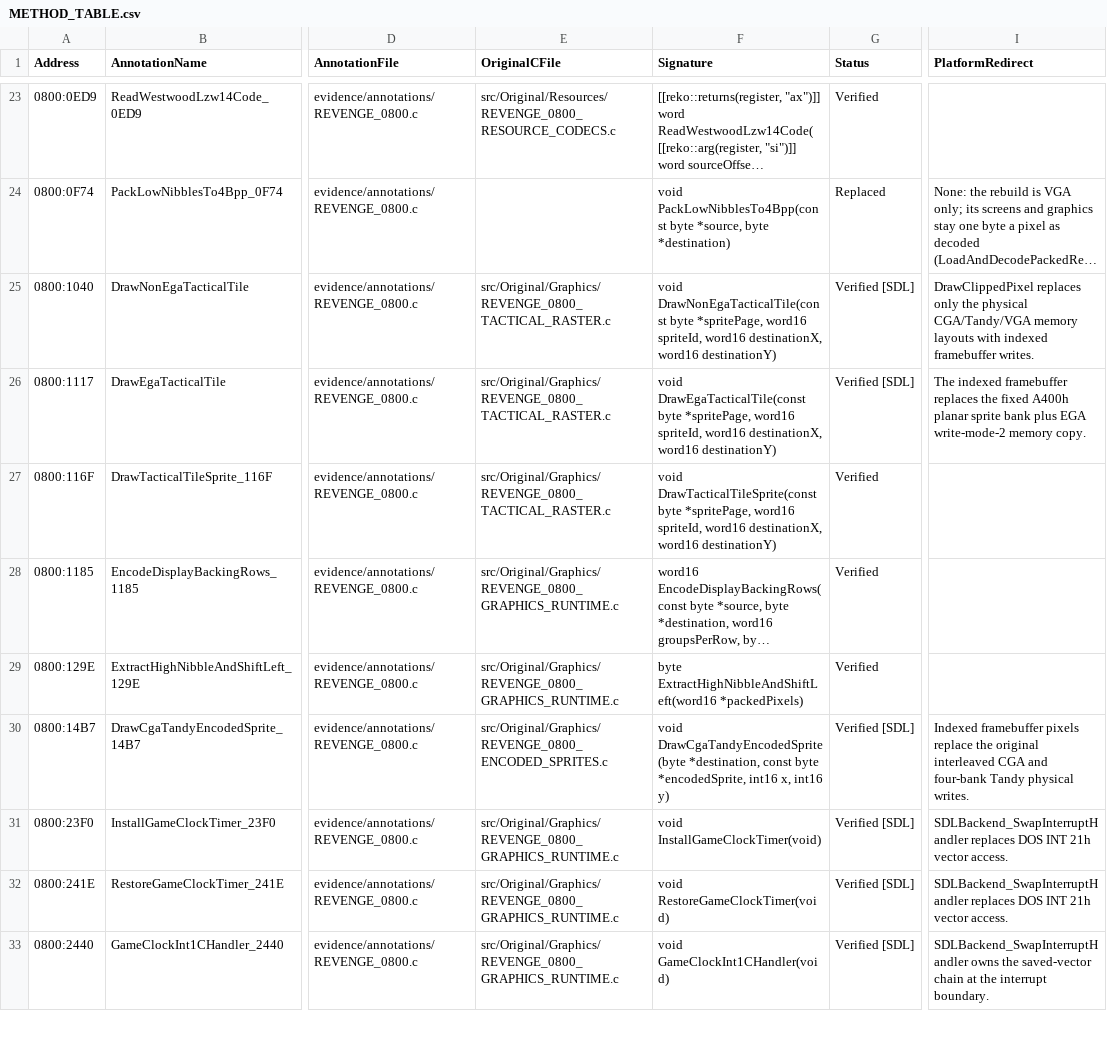
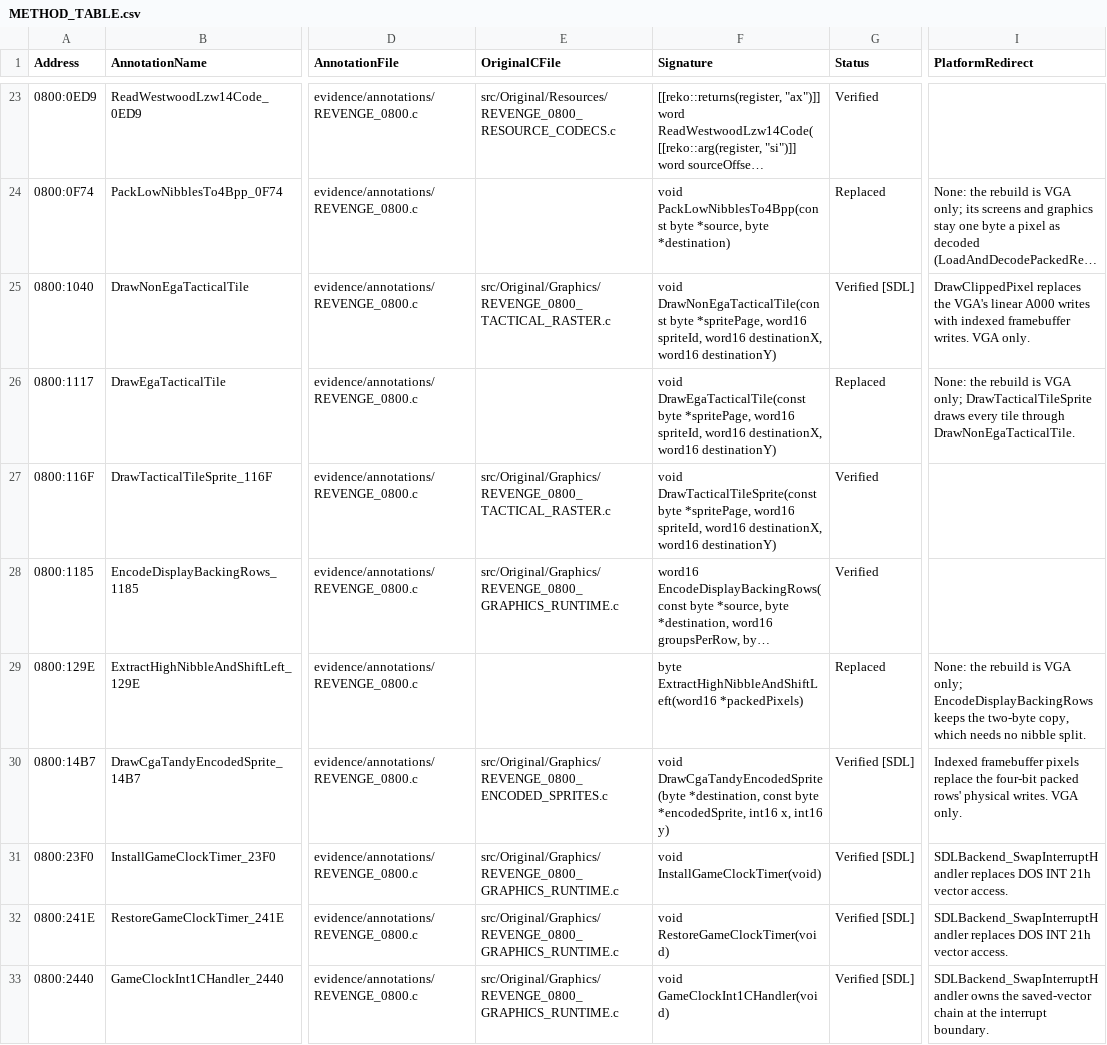
Before and after one commit to telltaleatheist/revenge-re, a CSV file: docs/METHOD_TABLE.csv, drawn as a sheet; only a part is shown, gaps mark what is left out; long unchanged cells end in …; the diff covers the shown part only; the diff names each change by its address in the sheet, - before the commit and + after, or states it on an @@ line.

```diff
--- a/docs/METHOD_TABLE.csv
+++ b/docs/METHOD_TABLE.csv
-I25 (PlatformRedirect): DrawClippedPixel replaces only the physical CGA/Tandy/VGA memory layouts with indexed framebuffer writes.
+I25 (PlatformRedirect): DrawClippedPixel replaces the VGA's linear A000 writes with indexed framebuffer writes. VGA only.
-E26 (OriginalCFile): src/Original/Graphics/REVENGE_0800_TACTICAL_RASTER.c
+E26 (OriginalCFile): (empty)
-G26 (Status): Verified [SDL]
+G26 (Status): Replaced
-I26 (PlatformRedirect): The indexed framebuffer replaces the fixed A400h planar sprite bank plus EGA write-mode-2 memory copy.
+I26 (PlatformRedirect): None: the rebuild is VGA only; DrawTacticalTileSprite draws every tile through DrawNonEgaTacticalTile.
-E29 (OriginalCFile): src/Original/Graphics/REVENGE_0800_GRAPHICS_RUNTIME.c
+E29 (OriginalCFile): (empty)
-G29 (Status): Verified
+G29 (Status): Replaced
-I29 (PlatformRedirect): (empty)
+I29 (PlatformRedirect): None: the rebuild is VGA only; EncodeDisplayBackingRows keeps the two-byte copy, which needs no nibble split.
-I30 (PlatformRedirect): …replace the original interleaved CGA and four-bank Tandy physical writes.
+I30 (PlatformRedirect): …replace the four-bit packed rows' physical writes. VGA only.
```
Also changed, not shown: 14 edited cells elsewhere in this file, docs/SOURCE_CONVERSION_TABLE.csv, 24 other files.
